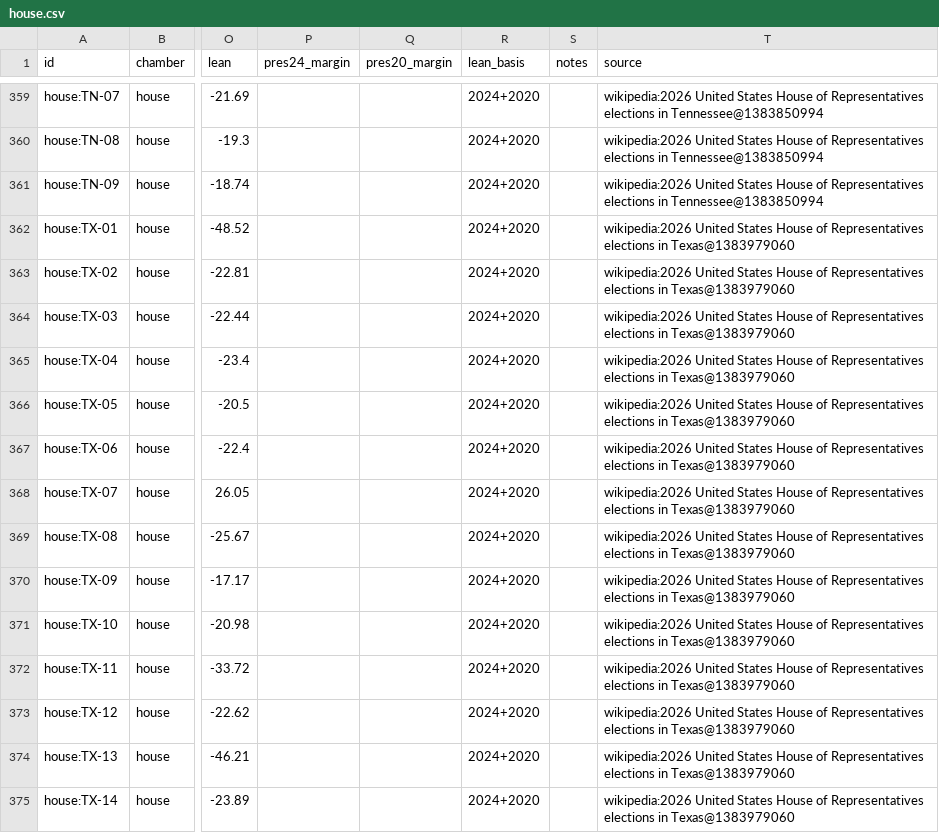
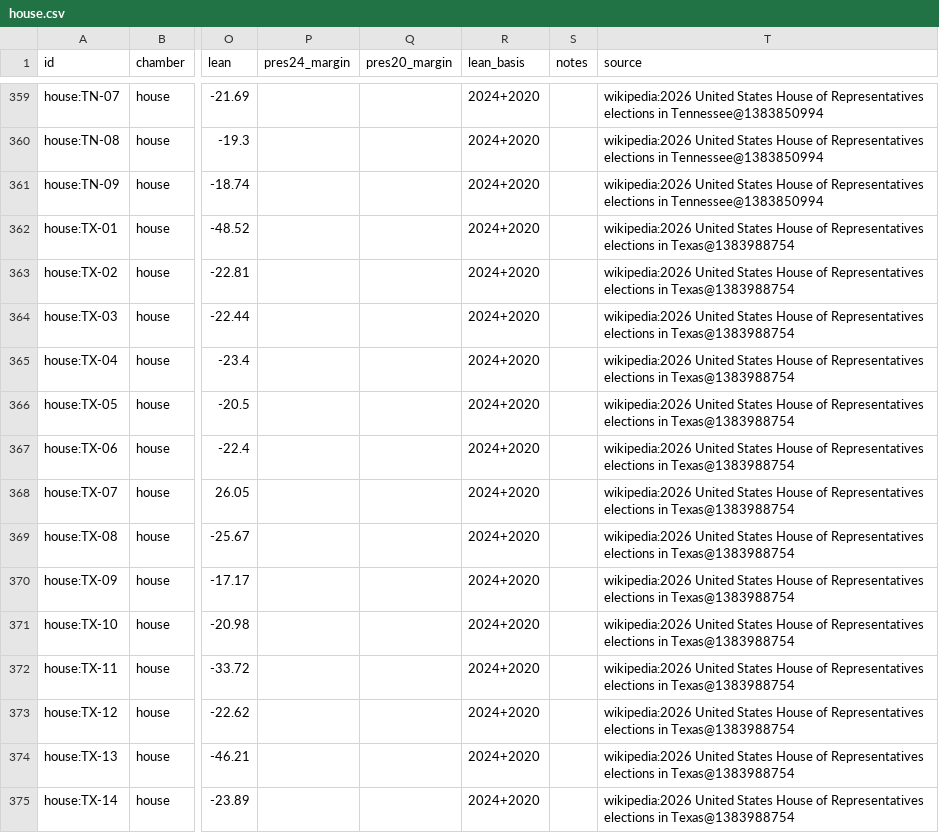
Before and after one commit to KaraZajac/MIDTERMS2026, a CSV file: data/races/house.csv, drawn as a sheet; only a part is shown, gaps mark what is left out; the diff covers the shown part only; the diff names each change by its address in the sheet, - before the commit and + after, or states it on an @@ line.

```diff
--- a/data/races/house.csv
+++ b/data/races/house.csv
-T362:T375 (source): …elections in Texas@1383979060
+T362:T375 (source): …elections in Texas@1383988754
```
Also changed, not shown: 60 edited cells elsewhere in this file, data/polls/races.csv, data/races/governor.csv, 9 other files.
